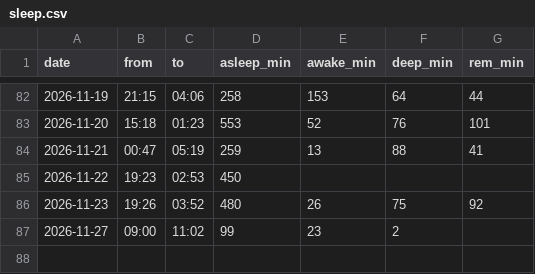
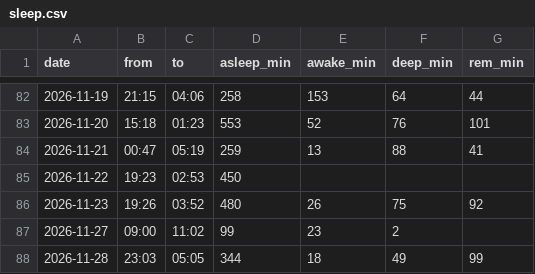
Before and after one commit to recr0ns/sphere-data, a CSV file: csv/sleep.csv, drawn as a sheet; only a part is shown, gaps mark what is left out; the diff names each change by its address in the sheet, - before the commit and + after, or states it on an @@ line.

```diff
--- a/csv/sleep.csv
+++ b/csv/sleep.csv
+row 88: 2026-11-28 | 23:03 | 05:05 | 344 | 18 | 49 | 99
```
Also changed, not shown: csv/activity.csv, csv/vitals.csv.
